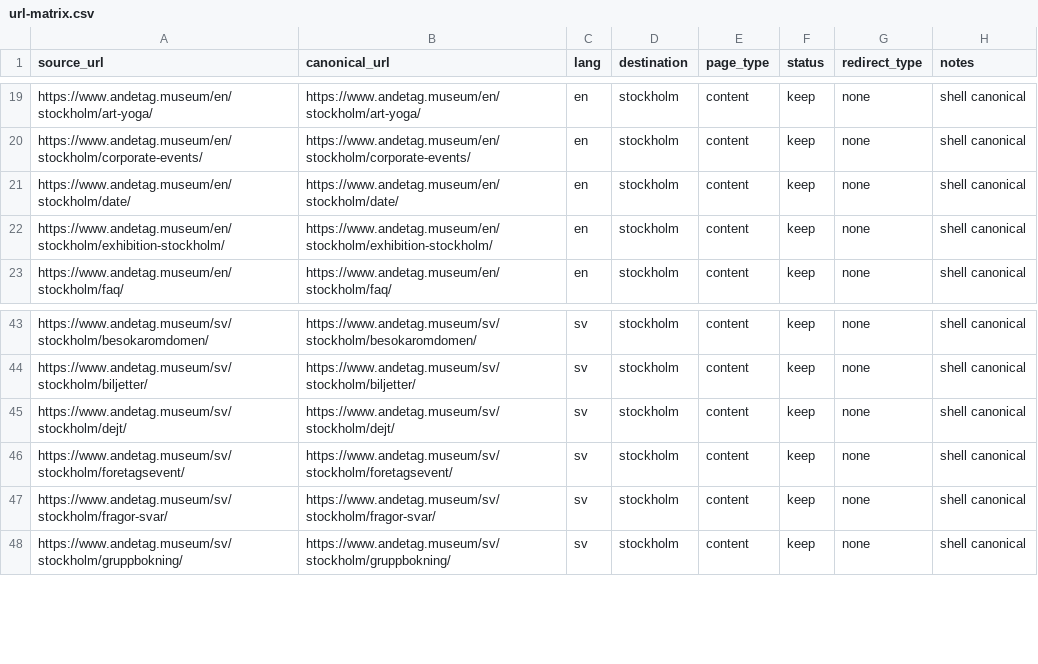
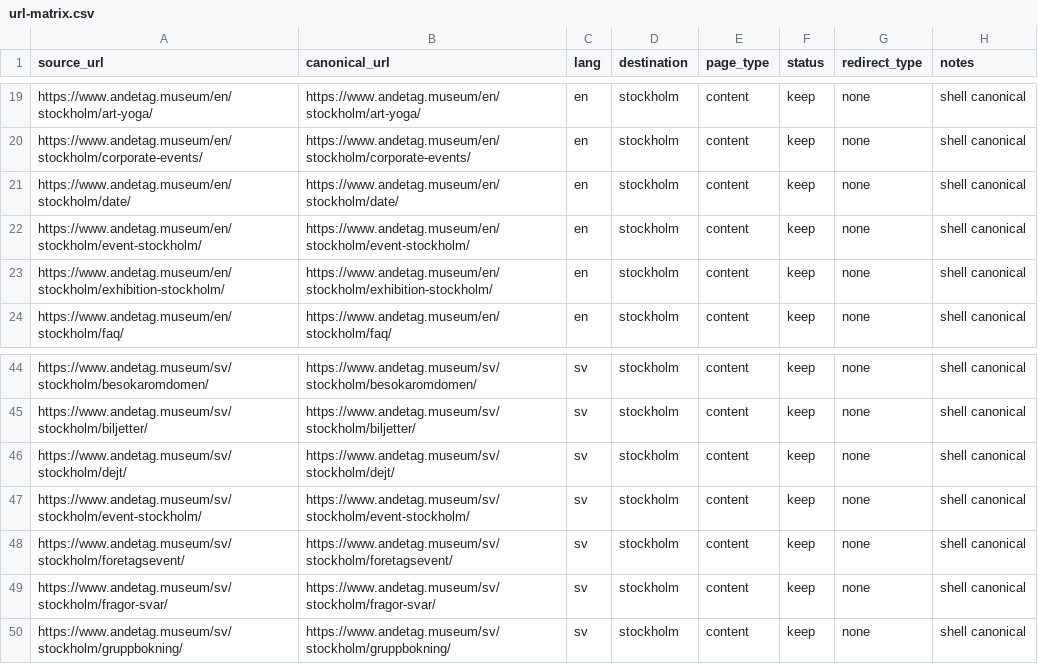
Before and after one commit to guff-se/andetag-web, a CSV file: docs/url-matrix.csv, drawn as a sheet; only a part is shown, gaps mark what is left out.

```diff
--- a/docs/url-matrix.csv
+++ b/docs/url-matrix.csv
@@ -21,2 +21,3 @@ https://www.andetag.museum/en/stockholm/corporate-events/,https://www.andetag.mu
 https://www.andetag.museum/en/stockholm/date/,https://www.andetag.museum/en/stockholm/date/,en,stockholm,content,keep,none,shell canonical
+https://www.andetag.museum/en/stockholm/event-stockholm/,https://www.andetag.museum/en/stockholm/event-stockholm/,en,stockholm,content,keep,none,shell canonical
 https://www.andetag.museum/en/stockholm/exhibition-stockholm/,https://www.andetag.museum/en/stockholm/exhibition-stockholm/,en,stockholm,content,keep,none,shell canonical
@@ -45,2 +46,3 @@ https://www.andetag.museum/sv/stockholm/biljetter/,https://www.andetag.museum/sv
 https://www.andetag.museum/sv/stockholm/dejt/,https://www.andetag.museum/sv/stockholm/dejt/,sv,stockholm,content,keep,none,shell canonical
+https://www.andetag.museum/sv/stockholm/event-stockholm/,https://www.andetag.museum/sv/stockholm/event-stockholm/,sv,stockholm,content,keep,none,shell canonical
 https://www.andetag.museum/sv/stockholm/foretagsevent/,https://www.andetag.museum/sv/stockholm/foretagsevent/,sv,stockholm,content,keep,none,shell canonical
```
Also changed, not shown: 15 other files.
